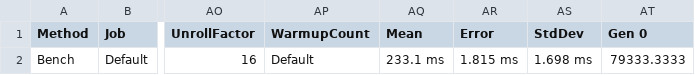
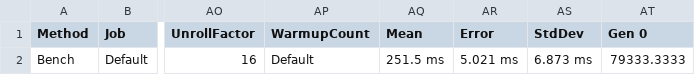
Before and after one commit to nenoNaninu/HomographySharp, a CSV file: Benchmark/BenchmarkDotNet.Artifacts/results/BenchmarkSpace.DoubleBench-report.csv, drawn as a sheet; only a part is shown, gaps mark what is left out; the diff names each change by its address in the sheet, - before the commit and + after, or states it on an @@ line.

```diff
--- a/Benchmark/BenchmarkDotNet.Artifacts/results/BenchmarkSpace.DoubleBench-report.csv
+++ b/Benchmark/BenchmarkDotNet.Artifacts/results/BenchmarkSpace.DoubleBench-report.csv
-AQ2 (Mean): 233.1 ms
+AQ2 (Mean): 251.5 ms
-AR2 (Error): 1.815 ms
+AR2 (Error): 5.021 ms
-AS2 (StdDev): 1.698 ms
+AS2 (StdDev): 6.873 ms
```
Also changed, not shown: Benchmark/BenchmarkDotNet.Artifacts/results/BenchmarkSpace.SingleBench-report.csv, 6 other files.
